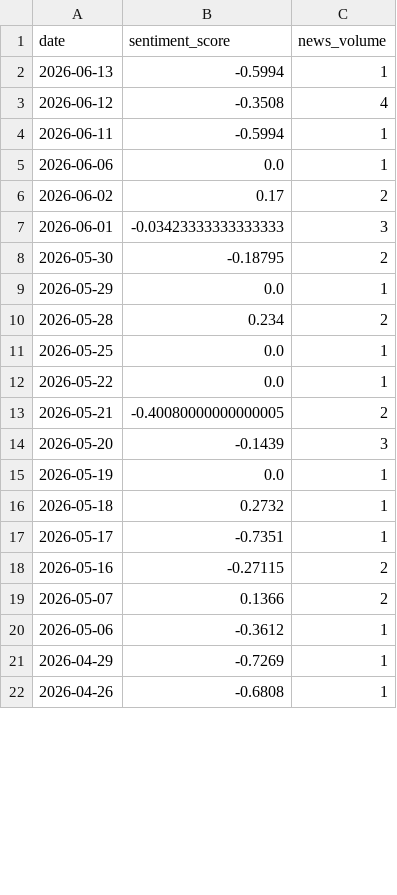
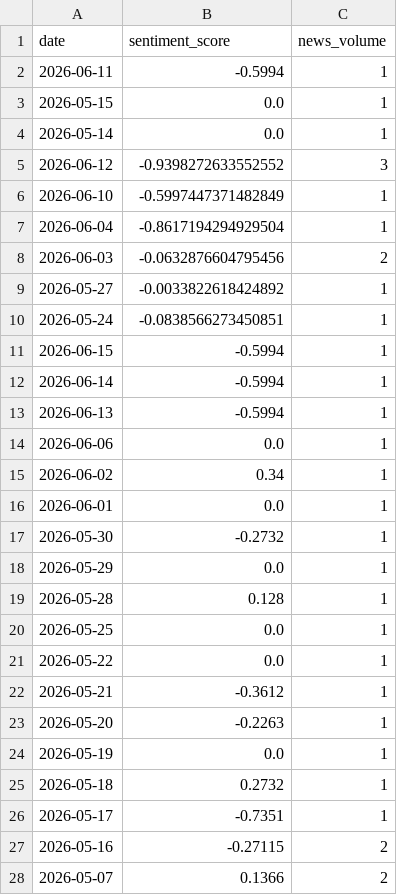
Before and after one commit to PHP2301/Stock-Opening-Price-Prediction, a CSV file: data/META_sentiment_cache.csv, drawn as a sheet; only a part is shown; the shorter side is filled out with more unchanged rows; the diff covers the shown part only.

```diff
--- a/data/META_sentiment_cache.csv
+++ b/data/META_sentiment_cache.csv
@@ -1,15 +1,24 @@
 date,sentiment_score,news_volume
+2026-06-11,-0.5994,1
+2026-05-15,0.0,1
+2026-05-14,0.0,1
+2026-06-12,-0.9398272633552552,3
+2026-06-10,-0.5997447371482849,1
+2026-06-04,-0.8617194294929504,1
+2026-06-03,-0.0632876604795456,2
+2026-05-27,-0.0033822618424892,1
+2026-05-24,-0.0838566273450851,1
+2026-06-15,-0.5994,1
+2026-06-14,-0.5994,1
 2026-06-13,-0.5994,1
-2026-06-12,-0.3508,4
-2026-06-11,-0.5994,1
 2026-06-06,0.0,1
-2026-06-02,0.17,2
-2026-06-01,-0.03423333333333333,3
-2026-05-30,-0.18795,2
+2026-06-02,0.34,1
+2026-06-01,0.0,1
+2026-05-30,-0.2732,1
 2026-05-29,0.0,1
-2026-05-28,0.234,2
+2026-05-28,0.128,1
 2026-05-25,0.0,1
 2026-05-22,0.0,1
-2026-05-21,-0.40080000000000005,2
-2026-05-20,-0.1439,3
+2026-05-21,-0.3612,1
+2026-05-20,-0.2263,1
 2026-05-19,0.0,1
```
Also changed, not shown: 5 removed rows elsewhere in this file, data/GOOGL_sentiment_cache.csv, data/VNM.VN_sentiment_cache.csv, 51 other files.
